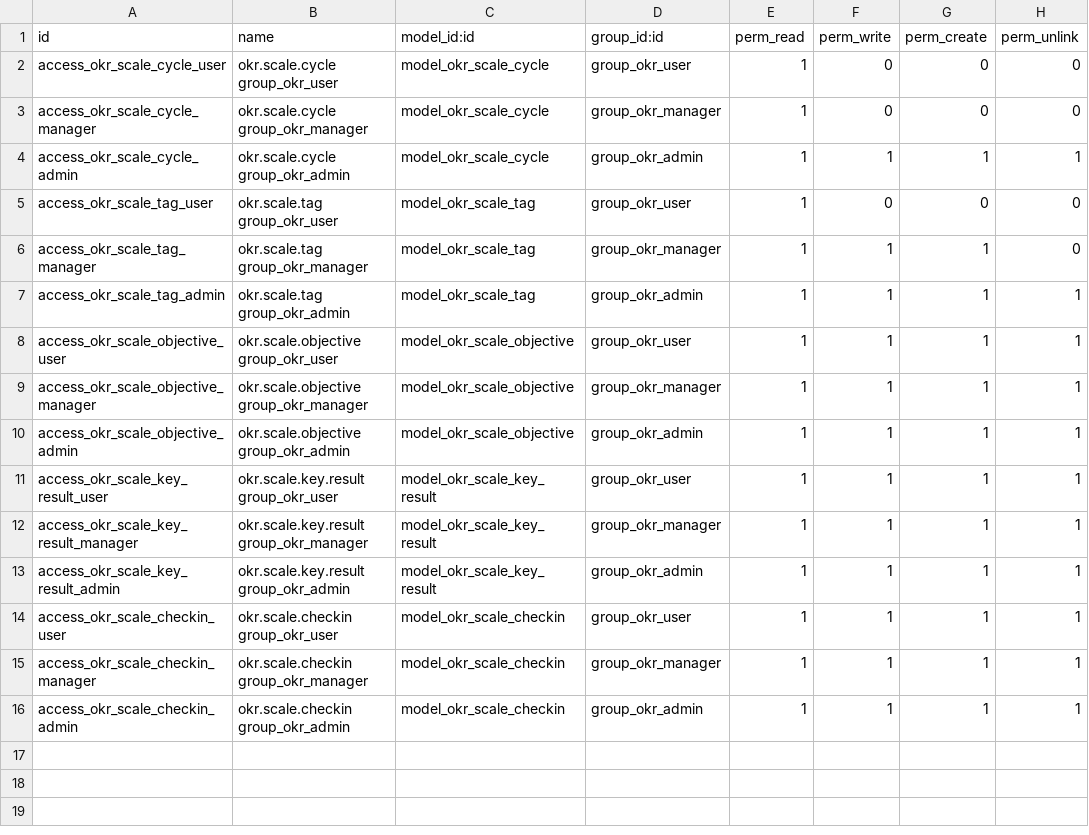
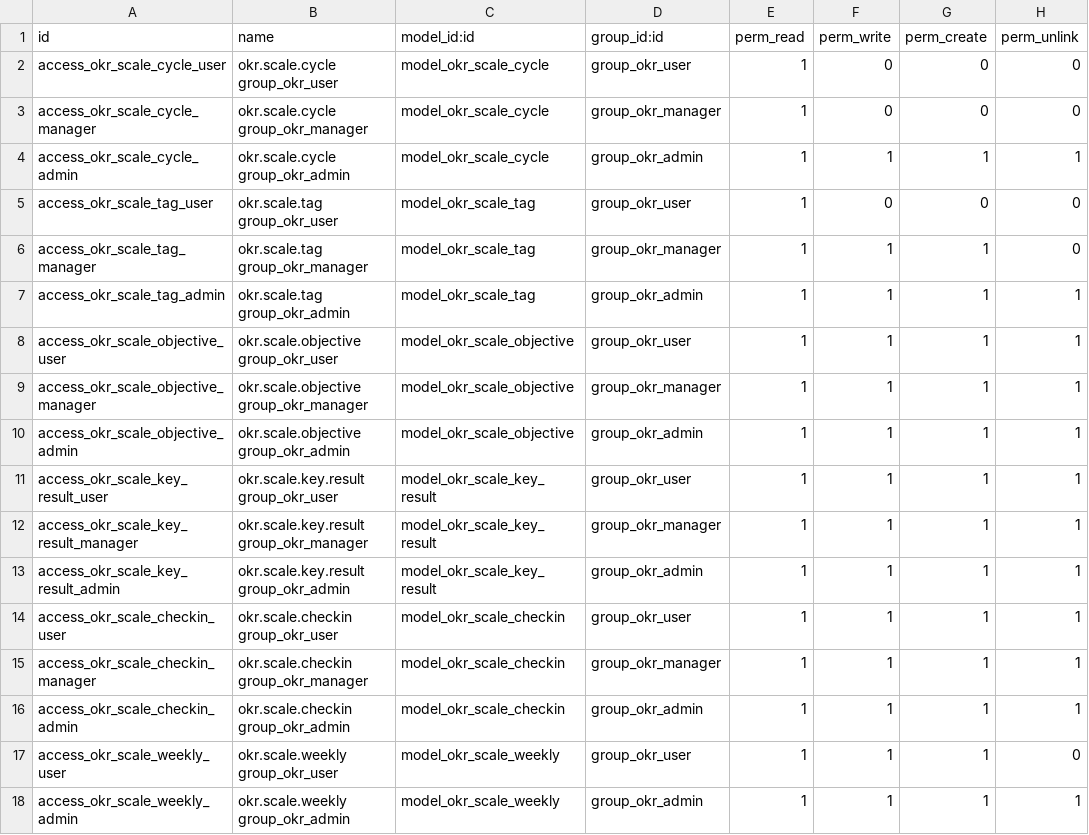
Before and after one commit to tsvinh7-ux/OKR-scale, a CSV file: okr_scale/security/ir.model.access.csv, drawn as a sheet.

```diff
--- a/okr_scale/security/ir.model.access.csv
+++ b/okr_scale/security/ir.model.access.csv
@@ -16 +16,3 @@ access_okr_scale_checkin_manager,okr.scale.checkin group_okr_manager,model_okr_s
 access_okr_scale_checkin_admin,okr.scale.checkin group_okr_admin,model_okr_scale_checkin,group_okr_admin,1,1,1,1
+access_okr_scale_weekly_user,okr.scale.weekly group_okr_user,model_okr_scale_weekly,group_okr_user,1,1,1,0
+access_okr_scale_weekly_admin,okr.scale.weekly group_okr_admin,model_okr_scale_weekly,group_okr_admin,1,1,1,1
```
Also changed, not shown: 41 other files.
